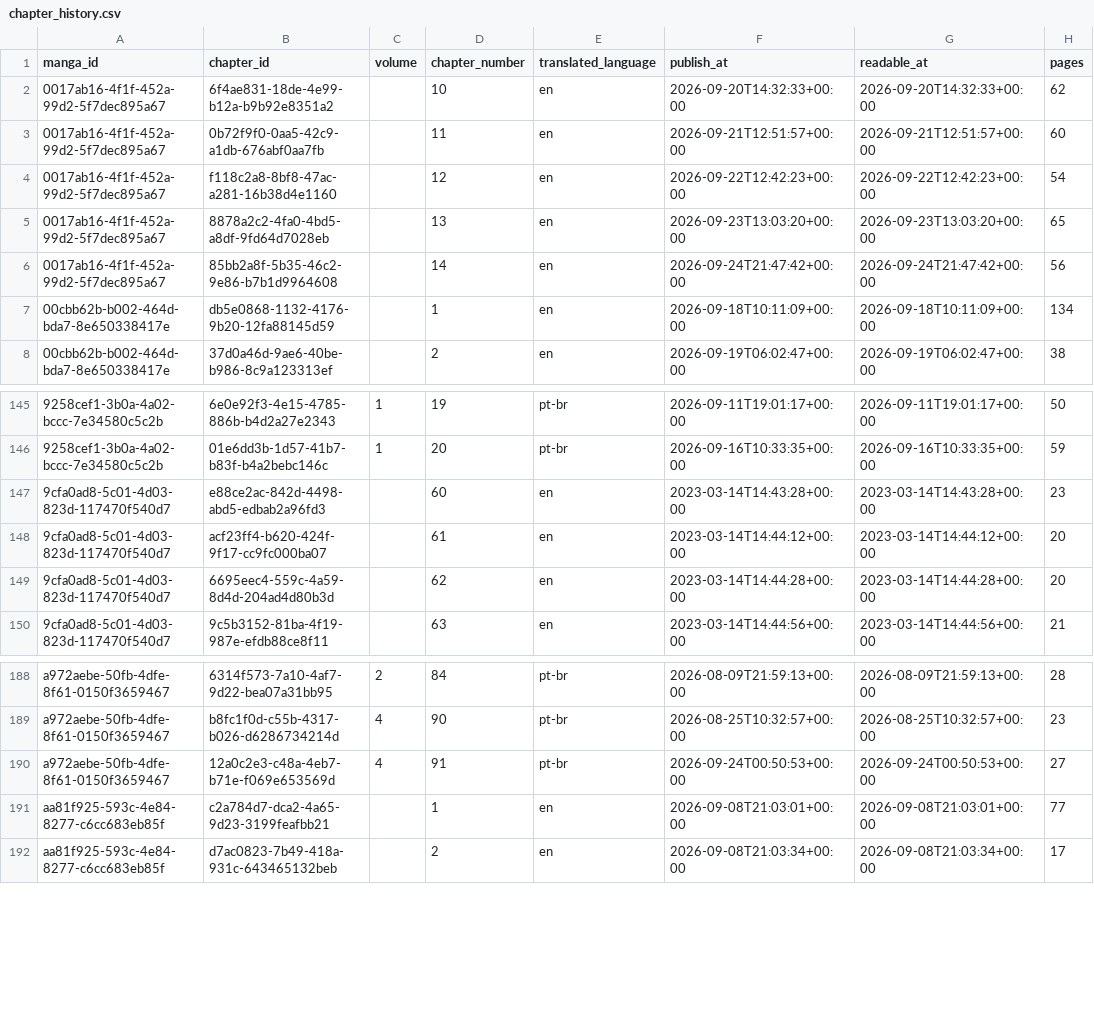
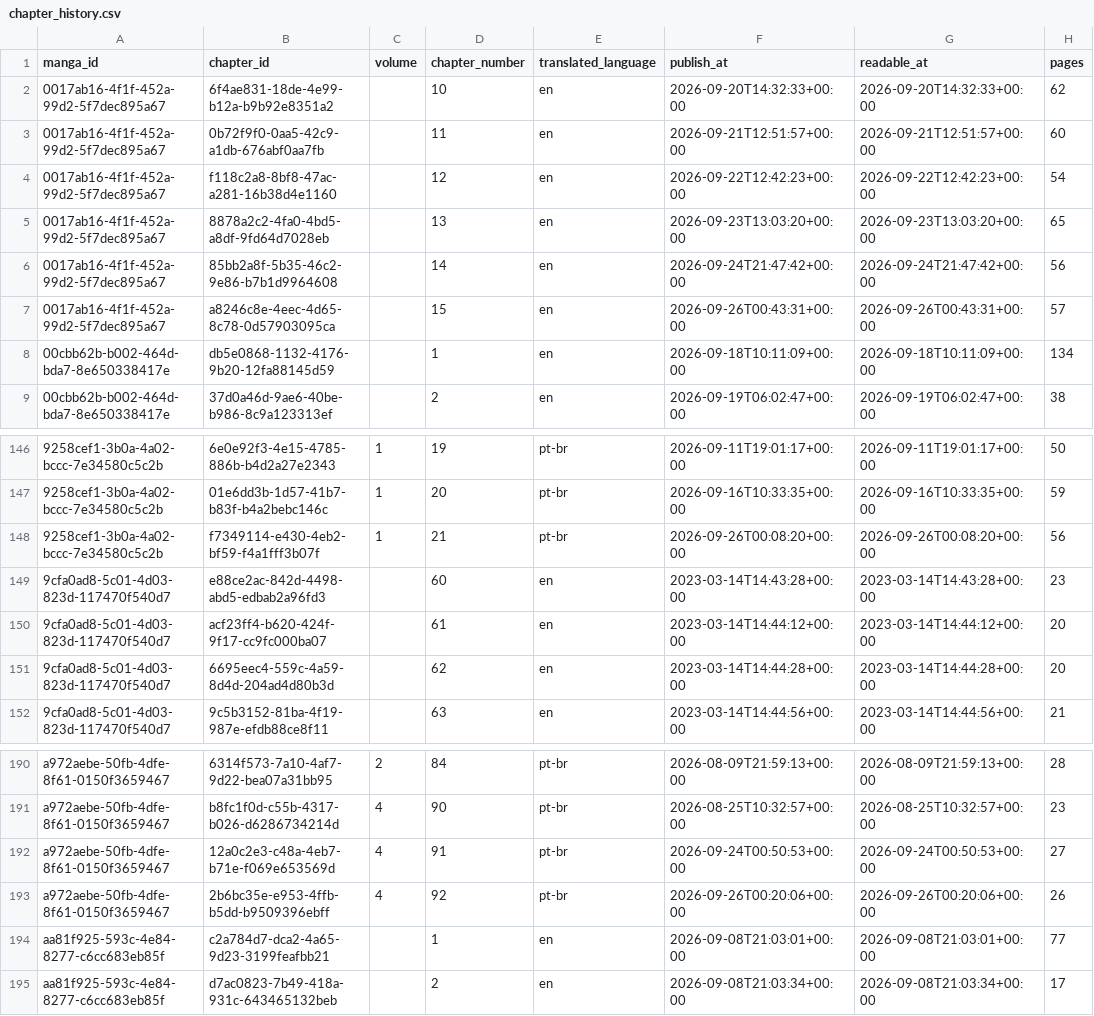
Before and after one commit to Silvrado-rio/Projek-MLOps, a CSV file: data/interim/chapter_history.csv, drawn as a sheet; only a part is shown, gaps mark what is left out; the diff names each change by its address in the sheet, - before the commit and + after, or states it on an @@ line.

```diff
--- a/data/interim/chapter_history.csv
+++ b/data/interim/chapter_history.csv
+row 7: 0017ab16-4f1f-452a-99d2-5f7dec895a67 | a8246c8e-4eec-4d65-8c78-0d57903095ca |  | 15 | en | 2026-09-26T00:43:31+00:00 | 2026-09-26T00:43:31+00:00 | 57
+row 148: 9258cef1-3b0a-4a02-bccc-7e34580c5c2b | f7349114-e430-4eb2-bf59-f4a1fff3b07f | 1 | 21 | pt-br | 2026-09-26T00:08:20+00:00 | 2026-09-26T00:08:20+00:00 | 56
+row 193: a972aebe-50fb-4dfe-8f61-0150f3659467 | 2b6bc35e-e953-4ffb-b5dd-b9509396ebff | 4 | 92 | pt-br | 2026-09-26T00:20:06+00:00 | 2026-09-26T00:20:06+00:00 | 26
```
Also changed, not shown: 7 other files.
